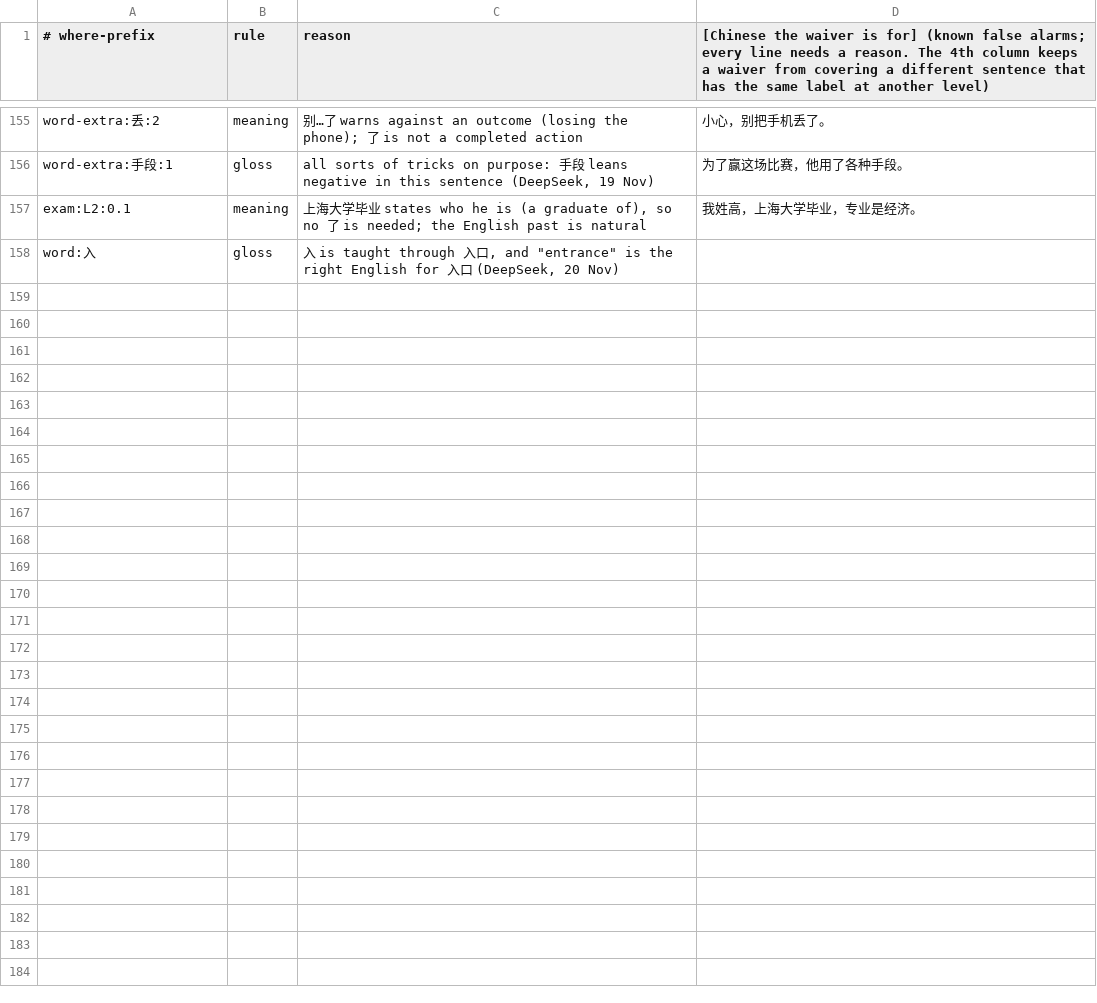
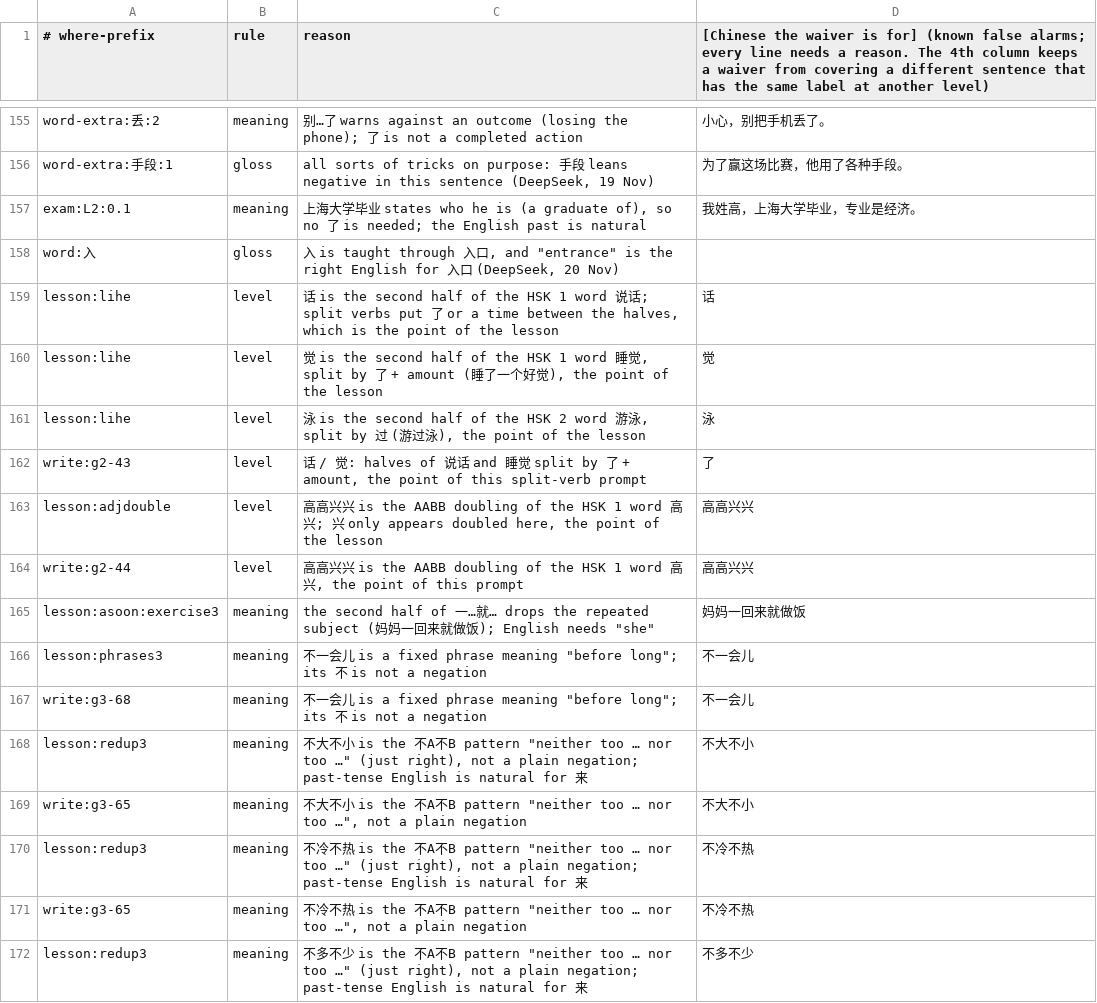
Before and after one commit to alvinyu20/hsk-path, a TSV file: content/check-waivers.tsv, drawn as a sheet; only a part is shown, gaps mark what is left out; the diff covers the shown part only; the diff names each change by its address in the sheet, - before the commit and + after, or states it on an @@ line.

```diff
--- a/content/check-waivers.tsv
+++ b/content/check-waivers.tsv
+row 159: lesson:lihe | level | 话 is the second half of the HSK 1 word 说话; split verbs put 了 or a time between the halves, which is the point of the lesson | 话
+row 160: lesson:lihe | level | 觉 is the second half of the HSK 1 word 睡觉, split by 了 + amount (睡了一个好觉), the point of the lesson | 觉
+row 161: lesson:lihe | level | 泳 is the second half of the HSK 2 word 游泳, split by 过 (游过泳), the point of the lesson | 泳
+row 162: write:g2-43 | level | 话 / 觉: halves of 说话 and 睡觉 split by 了 + amount, the point of this split-verb prompt | 了
+row 163: lesson:adjdouble | level | 高高兴兴 is the AABB doubling of the HSK 1 word 高兴; 兴 only appears doubled here, the point of the lesson | 高高兴兴
+row 164: write:g2-44 | level | 高高兴兴 is the AABB doubling of the HSK 1 word 高兴, the point of this prompt | 高高兴兴
+row 165: lesson:asoon:exercise3 | meaning | the second half of 一…就… drops the repeated subject (妈妈一回来就做饭); English needs "she" | 妈妈一回来就做饭
+row 166: lesson:phrases3 | meaning | 不一会儿 is a fixed phrase meaning "before long"; its 不 is not a negation | 不一会儿
+row 167: write:g3-68 | meaning | 不一会儿 is a fixed phrase meaning "before long"; its 不 is not a negation | 不一会儿
+row 168: lesson:redup3 | meaning | 不大不小 is the 不A不B pattern "neither too … nor too …" (just right), not a plain negation; past-tense English is natural for 来 | 不大不小
+row 169: write:g3-65 | meaning | 不大不小 is the 不A不B pattern "neither too … nor too …", not a plain negation | 不大不小
+row 170: lesson:redup3 | meaning | 不冷不热 is the 不A不B pattern "neither too … nor too …" (just right), not a plain negation; past-tense English is natural for 来 | 不冷不热
+row 171: write:g3-65 | meaning | 不冷不热 is the 不A不B pattern "neither too … nor too …", not a plain negation | 不冷不热
+row 172: lesson:redup3 | meaning | 不多不少 is the 不A不B pattern "neither too … nor too …" (just right), not a plain negation; past-tense English is natural for 来 | 不多不少
```
Also changed, not shown: 13 added rows and 7 edited cells elsewhere in this file, content/l2/gwrite.tsv, content/lexicon-words.tsv, 39 other files.
